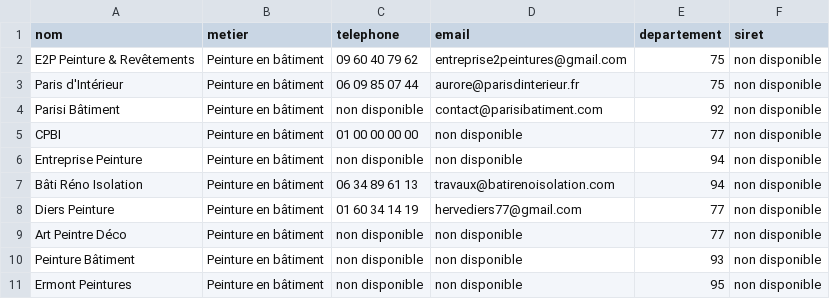
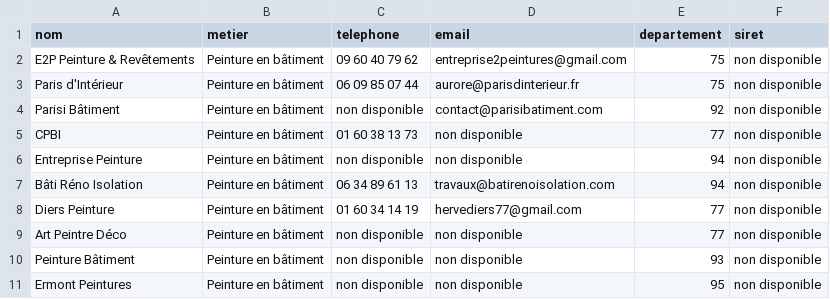
Before and after one commit to christophesadkowski-art/artisans-connectes-scripts, a CSV file: contacts.csv, drawn as a sheet.

```diff
--- a/contacts.csv
+++ b/contacts.csv
@@ -4,3 +4,3 @@ Paris d'Intérieur,Peinture en bâtiment,06 09 85 07 44,aurore@parisdinterieur.f
 Parisi Bâtiment,Peinture en bâtiment,non disponible,contact@parisibatiment.com,92,non disponible
-CPBI,Peinture en bâtiment,01 00 00 00 00,non disponible,77,non disponible
+CPBI,Peinture en bâtiment,01 60 38 13 73,non disponible,77,non disponible
 Entreprise Peinture,Peinture en bâtiment,non disponible,non disponible,94,non disponible
```
